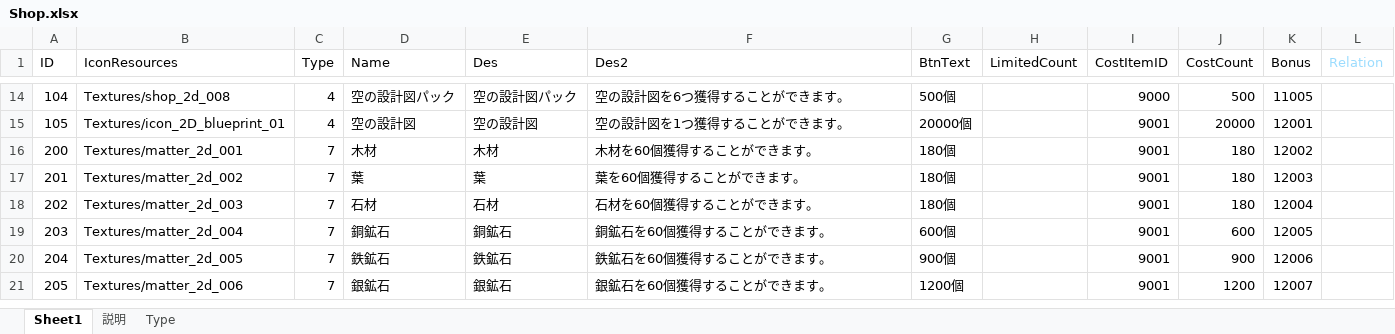
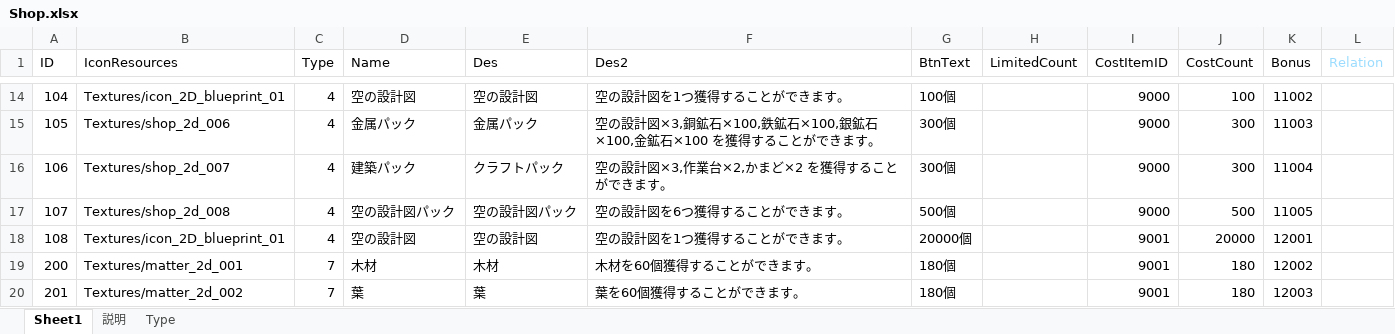
Before and after one commit to jobcrowngame/CraftStory, an Excel workbook: Config/Excel/Shop.xlsx, sheet Sheet1, drawn as a sheet; only a part is shown, gaps mark what is left out; the shorter side is filled out with more unchanged rows; values as stored, in another font and other column widths than the file's, no borders; table styles not drawn; addresses are those after the commit; the diff covers the shown part only; the diff names each change by its address in the sheet, - before the commit and + after, or states it on an @@ line.

```diff
--- a/Config/Excel/Shop.xlsx (sheet Sheet1)
+++ b/Config/Excel/Shop.xlsx (sheet Sheet1)
-B14 (IconResources): Textures/shop_2d_008
+B14 (IconResources): Textures/icon_2D_blueprint_01
-D14 (Name): 空の設計図パック
+D14 (Name): 空の設計図
-E14 (Des): 空の設計図パック
+E14 (Des): 空の設計図
-F14 (Des2): 空の設計図を6つ獲得することができます。
+F14 (Des2): 空の設計図を1つ獲得することができます。
-G14 (BtnText): 500個
+G14 (BtnText): 100個
-J14 (CostCount): 500
+J14 (CostCount): 100
-K14 (Bonus): 11005
+K14 (Bonus): 11002
+row 15: 105 | Textures/shop_2d_006 | 4 | 金属パック | 金属パック | 空の設計図×3,銅鉱石×100,鉄鉱石×100,銀鉱石×100,金鉱石×100 を獲得することができます。 | 300個 |  | 9000 | 300 | 11003
+row 16: 106 | Textures/shop_2d_007 | 4 | 建築パック | クラフトパック | 空の設計図×3,作業台×2,かまど×2 を獲得することができます。 | 300個 |  | 9000 | 300 | 11004
+row 17: 107 | Textures/shop_2d_008 | 4 | 空の設計図パック | 空の設計図パック | 空の設計図を6つ獲得することができます。 | 500個 |  | 9000 | 500 | 11005
-A18 (ID): 105
+A18 (ID): 108
```
Also changed, not shown: 26 edited cells and cell formats elsewhere in this sheet, Config/Excel/Bonus.xlsx, 2 other files.
